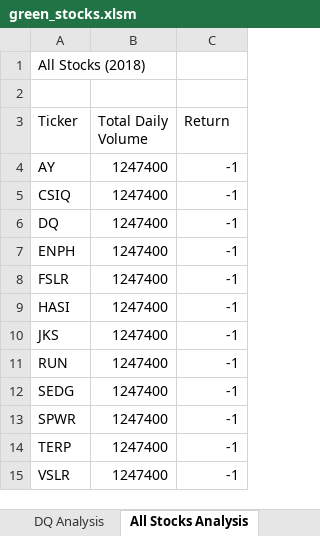
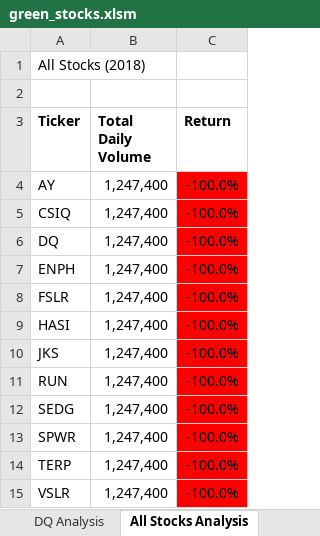
Before and after one commit to argecardenas/stock-analysis, an Excel workbook: green_stocks.xlsm, sheet All Stocks Analysis, drawn as a sheet; values as stored, in another font and other column widths than the file's, no borders; the diff names each change by its address in the sheet, - before the commit and + after, or states it on an @@ line.

Commit message:
formatted All Stocks Analysis sheet

```diff
--- a/green_stocks.xlsm (sheet All Stocks Analysis)
+++ b/green_stocks.xlsm (sheet All Stocks Analysis)
-A3:C3 bold: off
+A3:C3 bold: on
-B4:B15 (Total Daily Volume): 1247400
+B4:B15 (Total Daily Volume): 1,247,400
-C4:C15 (Return): -1
+C4:C15 (Return): -100.0%
-C4:C15 fill: none
+C4:C15 fill: #FF0000
```
